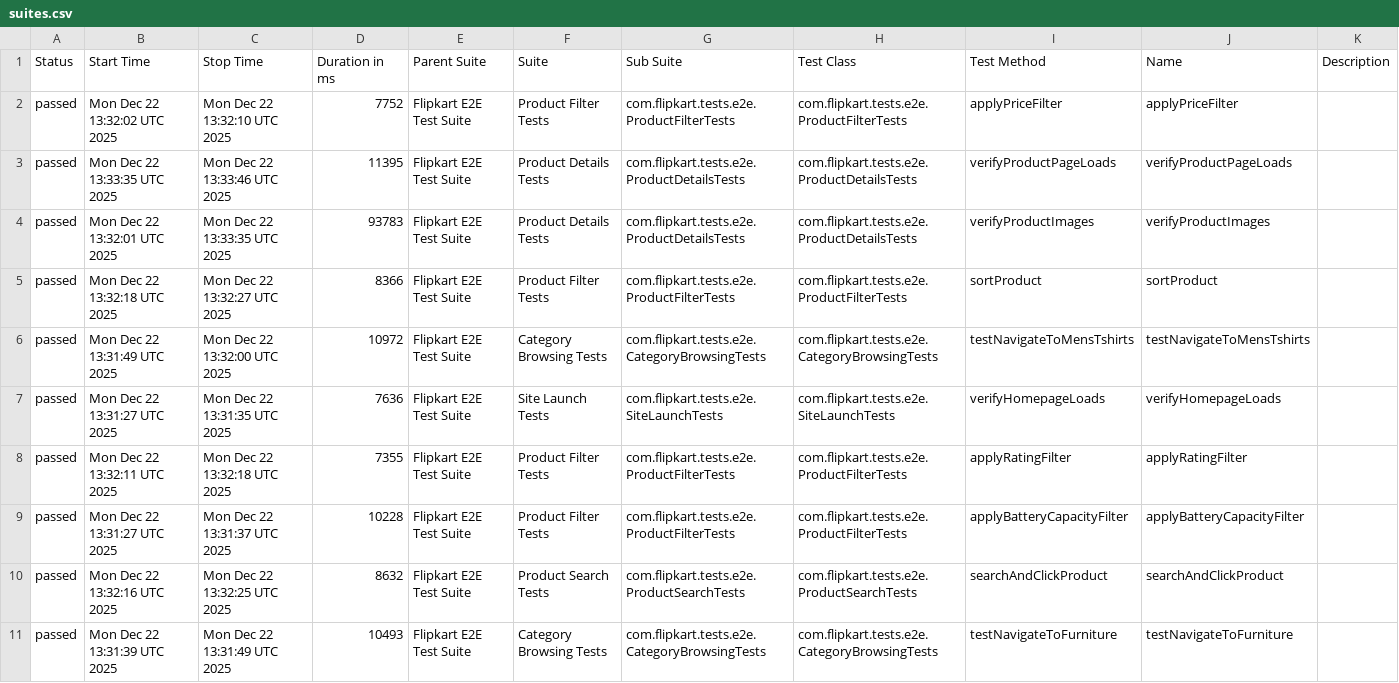
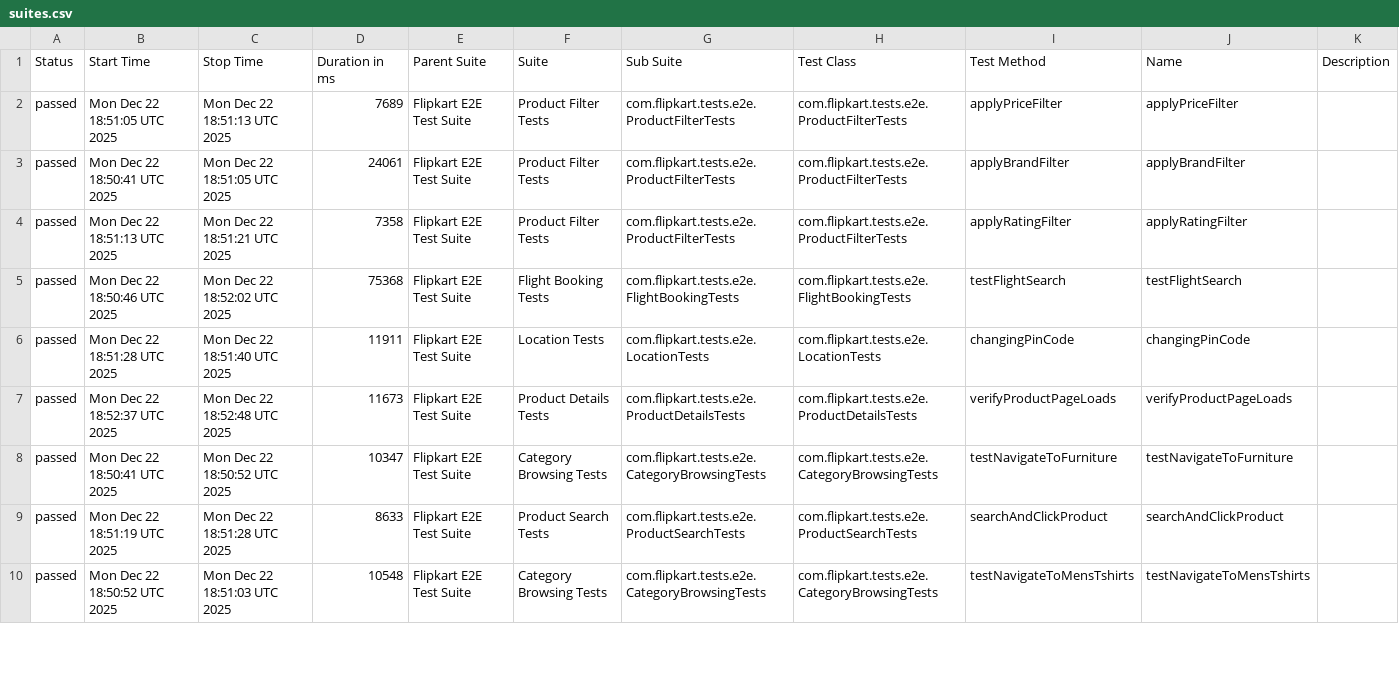
Before and after one commit to Shreyans1999/FlipkartTesting, a CSV file: data/suites.csv, drawn as a sheet; only a part is shown; the diff covers the shown part only.

```diff
--- a/data/suites.csv
+++ b/data/suites.csv
@@ -1,11 +1,10 @@
 "Status","Start Time","Stop Time","Duration in ms","Parent Suite","Suite","Sub Suite","Test Class","Test Method","Name","Description"
-"passed","Mon Dec 22 13:32:02 UTC 2025","Mon Dec 22 13:32:10 UTC 2025","7752","Flipkart E2E Test Suite","Product Filter Tests","com.flipkart.tests.e2e.ProductFilterTests","com.flipkart.tests.e2e.ProductFilterTests","applyPriceFilter","applyPriceFilter",""
-"passed","Mon Dec 22 13:33:35 UTC 2025","Mon Dec 22 13:33:46 UTC 2025","11395","Flipkart E2E Test Suite","Product Details Tests","com.flipkart.tests.e2e.ProductDetailsTests","com.flipkart.tests.e2e.ProductDetailsTests","verifyProductPageLoads","verifyProductPageLoads",""
-"passed","Mon Dec 22 13:32:01 UTC 2025","Mon Dec 22 13:33:35 UTC 2025","93783","Flipkart E2E Test Suite","Product Details Tests","com.flipkart.tests.e2e.ProductDetailsTests","com.flipkart.tests.e2e.ProductDetailsTests","verifyProductImages","verifyProductImages",""
-"passed","Mon Dec 22 13:32:18 UTC 2025","Mon Dec 22 13:32:27 UTC 2025","8366","Flipkart E2E Test Suite","Product Filter Tests","com.flipkart.tests.e2e.ProductFilterTests","com.flipkart.tests.e2e.ProductFilterTests","sortProduct","sortProduct",""
-"passed","Mon Dec 22 13:31:49 UTC 2025","Mon Dec 22 13:32:00 UTC 2025","10972","Flipkart E2E Test Suite","Category Browsing Tests","com.flipkart.tests.e2e.CategoryBrowsingTests","com.flipkart.tests.e2e.CategoryBrowsingTests","testNavigateToMensTshirts","testNavigateToMensTshirts",""
-"passed","Mon Dec 22 13:31:27 UTC 2025","Mon Dec 22 13:31:35 UTC 2025","7636","Flipkart E2E Test Suite","Site Launch Tests","com.flipkart.tests.e2e.SiteLaunchTests","com.flipkart.tests.e2e.SiteLaunchTests","verifyHomepageLoads","verifyHomepageLoads",""
-"passed","Mon Dec 22 13:32:11 UTC 2025","Mon Dec 22 13:32:18 UTC 2025","7355","Flipkart E2E Test Suite","Product Filter Tests","com.flipkart.tests.e2e.ProductFilterTests","com.flipkart.tests.e2e.ProductFilterTests","applyRatingFilter","applyRatingFilter",""
-"passed","Mon Dec 22 13:31:27 UTC 2025","Mon Dec 22 13:31:37 UTC 2025","10228","Flipkart E2E Test Suite","Product Filter Tests","com.flipkart.tests.e2e.ProductFilterTests","com.flipkart.tests.e2e.ProductFilterTests","applyBatteryCapacityFilter","applyBatteryCapacityFilter",""
-"passed","Mon Dec 22 13:32:16 UTC 2025","Mon Dec 22 13:32:25 UTC 2025","8632","Flipkart E2E Test Suite","Product Search Tests","com.flipkart.tests.e2e.ProductSearchTests","com.flipkart.tests.e2e.ProductSearchTests","searchAndClickProduct","searchAndClickProduct",""
-"passed","Mon Dec 22 13:31:39 UTC 2025","Mon Dec 22 13:31:49 UTC 2025","10493","Flipkart E2E Test Suite","Category Browsing Tests","com.flipkart.tests.e2e.CategoryBrowsingTests","com.flipkart.tests.e2e.CategoryBrowsingTests","testNavigateToFurniture","testNavigateToFurniture",""
+"passed","Mon Dec 22 18:51:05 UTC 2025","Mon Dec 22 18:51:13 UTC 2025","7689","Flipkart E2E Test Suite","Product Filter Tests","com.flipkart.tests.e2e.ProductFilterTests","com.flipkart.tests.e2e.ProductFilterTests","applyPriceFilter","applyPriceFilter",""
+"passed","Mon Dec 22 18:50:41 UTC 2025","Mon Dec 22 18:51:05 UTC 2025","24061","Flipkart E2E Test Suite","Product Filter Tests","com.flipkart.tests.e2e.ProductFilterTests","com.flipkart.tests.e2e.ProductFilterTests","applyBrandFilter","applyBrandFilter",""
+"passed","Mon Dec 22 18:51:13 UTC 2025","Mon Dec 22 18:51:21 UTC 2025","7358","Flipkart E2E Test Suite","Product Filter Tests","com.flipkart.tests.e2e.ProductFilterTests","com.flipkart.tests.e2e.ProductFilterTests","applyRatingFilter","applyRatingFilter",""
+"passed","Mon Dec 22 18:50:46 UTC 2025","Mon Dec 22 18:52:02 UTC 2025","75368","Flipkart E2E Test Suite","Flight Booking Tests","com.flipkart.tests.e2e.FlightBookingTests","com.flipkart.tests.e2e.FlightBookingTests","testFlightSearch","testFlightSearch",""
+"passed","Mon Dec 22 18:51:28 UTC 2025","Mon Dec 22 18:51:40 UTC 2025","11911","Flipkart E2E Test Suite","Location Tests","com.flipkart.tests.e2e.LocationTests","com.flipkart.tests.e2e.LocationTests","changingPinCode","changingPinCode",""
+"passed","Mon Dec 22 18:52:37 UTC 2025","Mon Dec 22 18:52:48 UTC 2025","11673","Flipkart E2E Test Suite","Product Details Tests","com.flipkart.tests.e2e.ProductDetailsTests","com.flipkart.tests.e2e.ProductDetailsTests","verifyProductPageLoads","verifyProductPageLoads",""
+"passed","Mon Dec 22 18:50:41 UTC 2025","Mon Dec 22 18:50:52 UTC 2025","10347","Flipkart E2E Test Suite","Category Browsing Tests","com.flipkart.tests.e2e.CategoryBrowsingTests","com.flipkart.tests.e2e.CategoryBrowsingTests","testNavigateToFurniture","testNavigateToFurniture",""
+"passed","Mon Dec 22 18:51:19 UTC 2025","Mon Dec 22 18:51:28 UTC 2025","8633","Flipkart E2E Test Suite","Product Search Tests","com.flipkart.tests.e2e.ProductSearchTests","com.flipkart.tests.e2e.ProductSearchTests","searchAndClickProduct","searchAndClickProduct",""
+"passed","Mon Dec 22 18:50:52 UTC 2025","Mon Dec 22 18:51:03 UTC 2025","10548","Flipkart E2E Test Suite","Category Browsing Tests","com.flipkart.tests.e2e.CategoryBrowsingTests","com.flipkart.tests.e2e.CategoryBrowsingTests","testNavigateToMensTshirts","testNavigateToMensTshirts",""
```
Also changed, not shown: 4 added rows, 3 removed rows and 14 edited cells elsewhere in this file, 46 other files.
